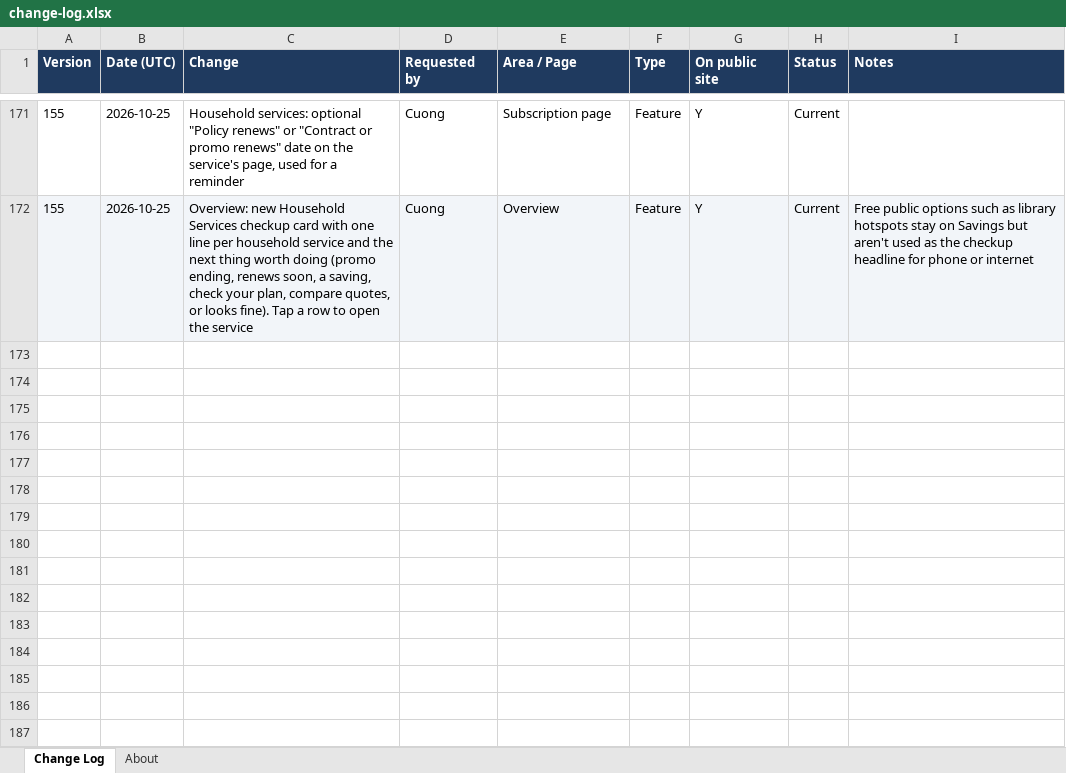
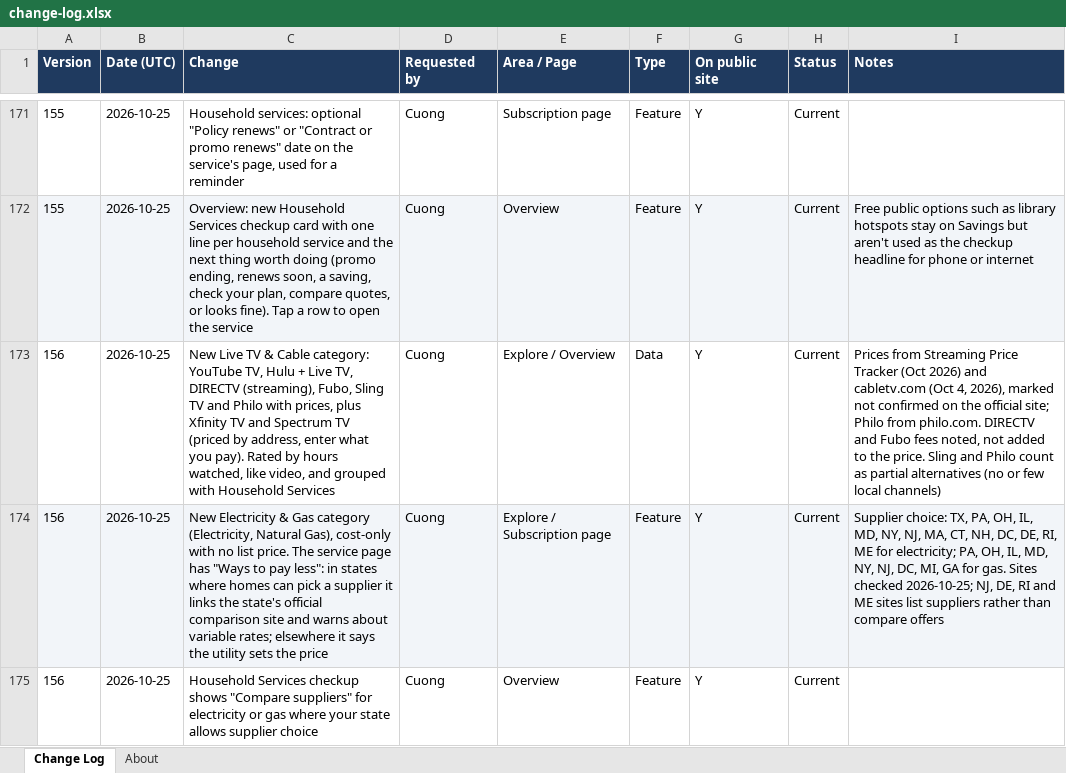
Before and after one commit to cquach1004/Subscription-keeper, an Excel workbook: changelog/change-log.xlsx, sheet Change Log, drawn as a sheet; only a part is shown, gaps mark what is left out; values as stored, in another font and other column widths than the file's, no borders; the diff names each change by its address in the sheet, - before the commit and + after, or states it on an @@ line.

```diff
--- a/changelog/change-log.xlsx (sheet Change Log)
+++ b/changelog/change-log.xlsx (sheet Change Log)
+row 173: 156 | 2026-10-25 | New Live TV & Cable category: YouTube TV, Hulu + Live TV, DIRECTV (streaming), Fubo, Sling TV and Philo with prices, plus Xfinity TV and Spectrum TV (priced by address, enter what you pay). Rated by hours watched, like video, and grouped with Household Services | Cuong | Explore / Overview | Data | Y | Current | Prices from Streaming Price Tracker (Oct 2026) and cabletv.com (Oct 4, 2026), marked not confirmed on the official site; Philo from philo.com. DIRECTV and Fubo fees noted, not added to the price. Sling and Philo count as partial alternatives (no or few local channels)
+row 174: 156 | 2026-10-25 | New Electricity & Gas category (Electricity, Natural Gas), cost-only with no list price. The service page has "Ways to pay less": in states where homes can pick a supplier it links the state's official comparison site and warns about variable rates; elsewhere it says the utility sets the price | Cuong | Explore / Subscription page | Feature | Y | Current | Supplier choice: TX, PA, OH, IL, MD, NY, NJ, MA, CT, NH, DC, DE, RI, ME for electricity; PA, OH, IL, MD, NY, NJ, DC, MI, GA for gas. Sites checked 2026-10-25; NJ, DE, RI and ME sites list suppliers rather than compare offers
+row 175: 156 | 2026-10-25 | Household Services checkup shows "Compare suppliers" for electricity or gas where your state allows supplier choice | Cuong | Overview | Feature | Y | Current
```
Also changed, not shown: 5 other files.
